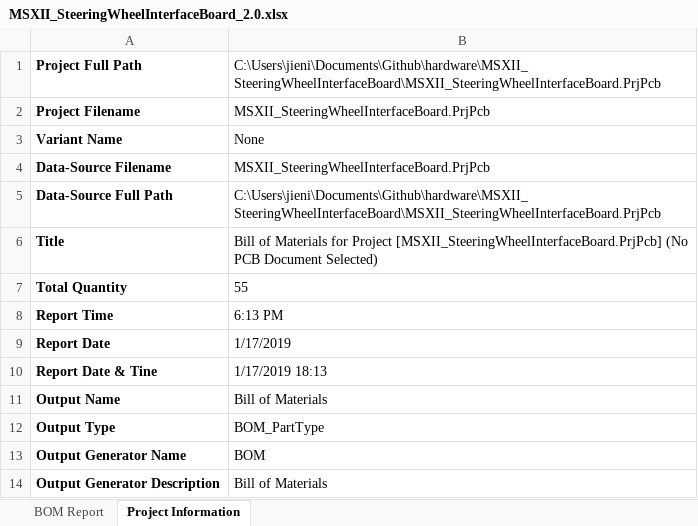
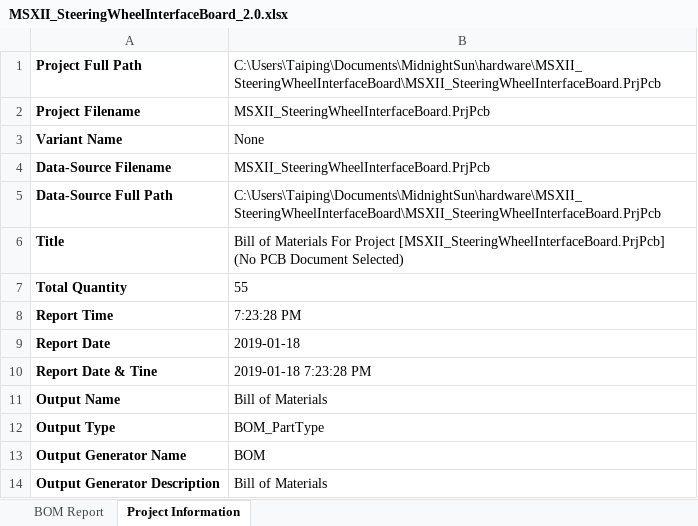
Before and after one commit to uw-midsun/hardware, an Excel workbook: MSXII_SteeringWheelInterfaceBoard/Project Outputs for MSXII_SteeringWheelInterfaceBoard/MSXII_SteeringWheelInterfaceBoard_2.0.xlsx, sheet Project Information, drawn as a sheet; values as stored, in another font and other column widths than the file's, no borders; the diff names each change by its address in the sheet, - before the commit and + after, or states it on an @@ line.

```diff
--- a/MSXII_SteeringWheelInterfaceBoard/Project Outputs for MSXII_SteeringWheelInterfaceBoard/MSXII_SteeringWheelInterfaceBoard_2.0.xlsx (sheet Project Information)
+++ b/MSXII_SteeringWheelInterfaceBoard/Project Outputs for MSXII_SteeringWheelInterfaceBoard/MSXII_SteeringWheelInterfaceBoard_2.0.xlsx (sheet Project Information)
-B1: C:\Users\jieni\Documents\Github\hardware\MSXII_SteeringWheelInterfaceBoard\MSXII_SteeringWheelInterfaceBoard.PrjPcb
+B1: C:\Users\Taiping\Documents\MidnightSun\hardware\MSXII_SteeringWheelInterfaceBoard\MSXII_SteeringWheelInterfaceBoard.PrjPcb
-B5: C:\Users\jieni\Documents\Github\hardware\MSXII_SteeringWheelInterfaceBoard\MSXII_SteeringWheelInterfaceBoard.PrjPcb
+B5: C:\Users\Taiping\Documents\MidnightSun\hardware\MSXII_SteeringWheelInterfaceBoard\MSXII_SteeringWheelInterfaceBoard.PrjPcb
-B6: …of Materials for Project [MSXII_SteeringWheelInterfaceBoard.PrjPcb]…
+B6: …of Materials For Project [MSXII_SteeringWheelInterfaceBoard.PrjPcb]…
-B8: 6:13 PM
+B8: 7:23:28 PM
-B9: 1/17/2019
+B9: 2019-01-18
-B10: 1/17/2019 18:13
+B10: 2019-01-18 7:23:28 PM
```
Also changed, not shown: sheet BOM Report, 24 other files.
